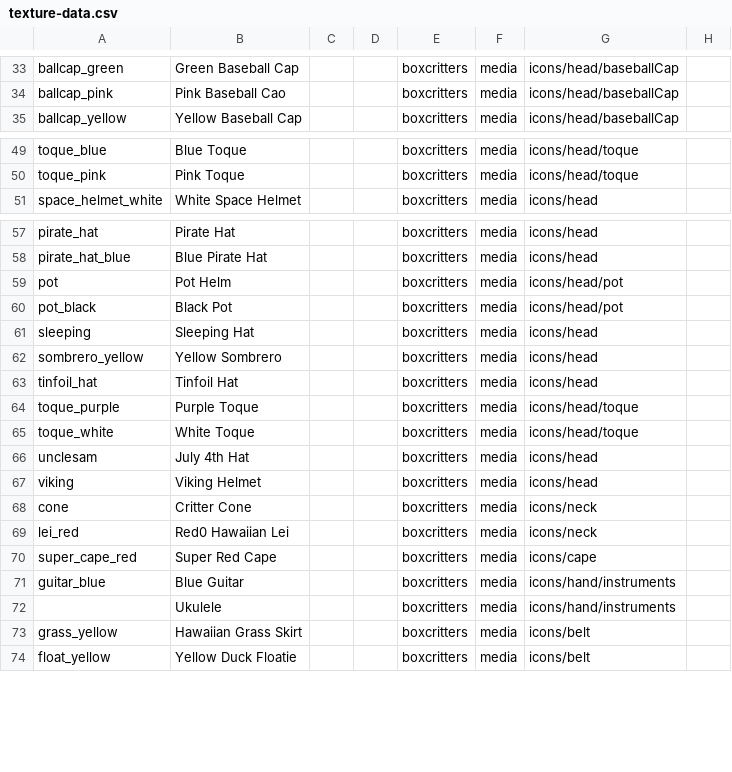
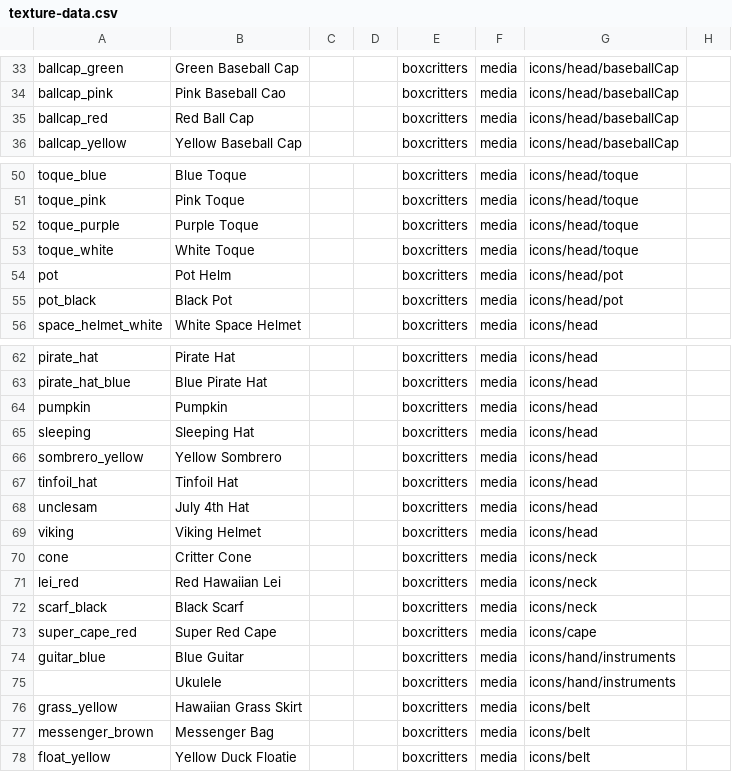
Before and after one commit to boxcrittersmods/bc-mod-api, a CSV file: texture-data.csv, drawn as a sheet; only a part is shown, gaps mark what is left out.

Commit message:
added red cap, black scalf, messenger bag and pumpkin

```diff
--- a/texture-data.csv
+++ b/texture-data.csv
@@ -34,2 +34,3 @@ ballcap_green,Green Baseball Cap,,,boxcritters,media,icons/head/baseballCap,
 ballcap_pink,Pink Baseball Cao,,,boxcritters,media,icons/head/baseballCap,
+ballcap_red,Red Ball Cap,,,boxcritters,media,icons/head/baseballCap,
 ballcap_yellow,Yellow Baseball Cap,,,boxcritters,media,icons/head/baseballCap,
@@ -50,2 +51,6 @@ toque_blue,Blue Toque,,,boxcritters,media,icons/head/toque,
 toque_pink,Pink Toque,,,boxcritters,media,icons/head/toque,
+toque_purple,Purple Toque,,,boxcritters,media,icons/head/toque,
+toque_white,White Toque,,,boxcritters,media,icons/head/toque,
+pot,Pot Helm,,,boxcritters,media,icons/head/pot,
+pot_black,Black Pot,,,boxcritters,media,icons/head/pot,
 space_helmet_white,White Space Helmet,,,boxcritters,media,icons/head,
@@ -58,4 +63,3 @@ pirate_hat,Pirate Hat,,,boxcritters,media,icons/head,
 pirate_hat_blue,Blue Pirate Hat,,,boxcritters,media,icons/head,
-pot,Pot Helm,,,boxcritters,media,icons/head/pot,
-pot_black,Black Pot,,,boxcritters,media,icons/head/pot,
+pumpkin ,Pumpkin,,,boxcritters,media,icons/head,
 sleeping,Sleeping Hat,,,boxcritters,media,icons/head,
@@ -63,4 +67,2 @@ sombrero_yellow,Yellow Sombrero,,,boxcritters,media,icons/head,
 tinfoil_hat,Tinfoil Hat,,,boxcritters,media,icons/head,
-toque_purple,Purple Toque,,,boxcritters,media,icons/head/toque,
-toque_white,White Toque,,,boxcritters,media,icons/head/toque,
 unclesam,July 4th Hat,,,boxcritters,media,icons/head,
@@ -68,3 +70,4 @@ viking,Viking Helmet,,,boxcritters,media,icons/head,
 cone,Critter Cone,,,boxcritters,media,icons/neck,
-lei_red,Red0 Hawaiian Lei,,,boxcritters,media,icons/neck,
+lei_red,Red Hawaiian Lei,,,boxcritters,media,icons/neck,
+scarf_black ,Black Scarf ,,,boxcritters,media,icons/neck,
 super_cape_red,Super Red Cape,,,boxcritters,media,icons/cape,
@@ -73,2 +76,3 @@ guitar_blue,Blue Guitar,,,boxcritters,media,icons/hand/instruments,
 grass_yellow,Hawaiian Grass Skirt,,,boxcritters,media,icons/belt,
+messenger_brown,Messenger Bag ,,,boxcritters,media,icons/belt,
 float_yellow,Yellow Duck Floatie,,,boxcritters,media,icons/belt,
```
Also changed, not shown: 1 other file.
